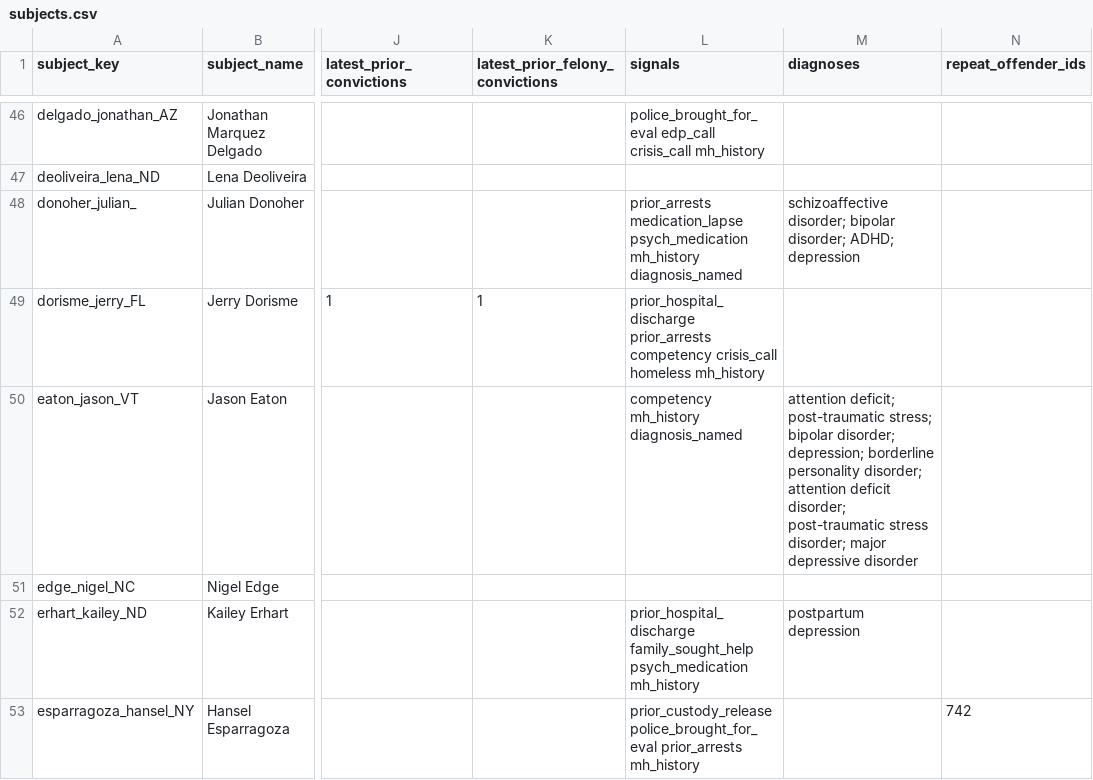
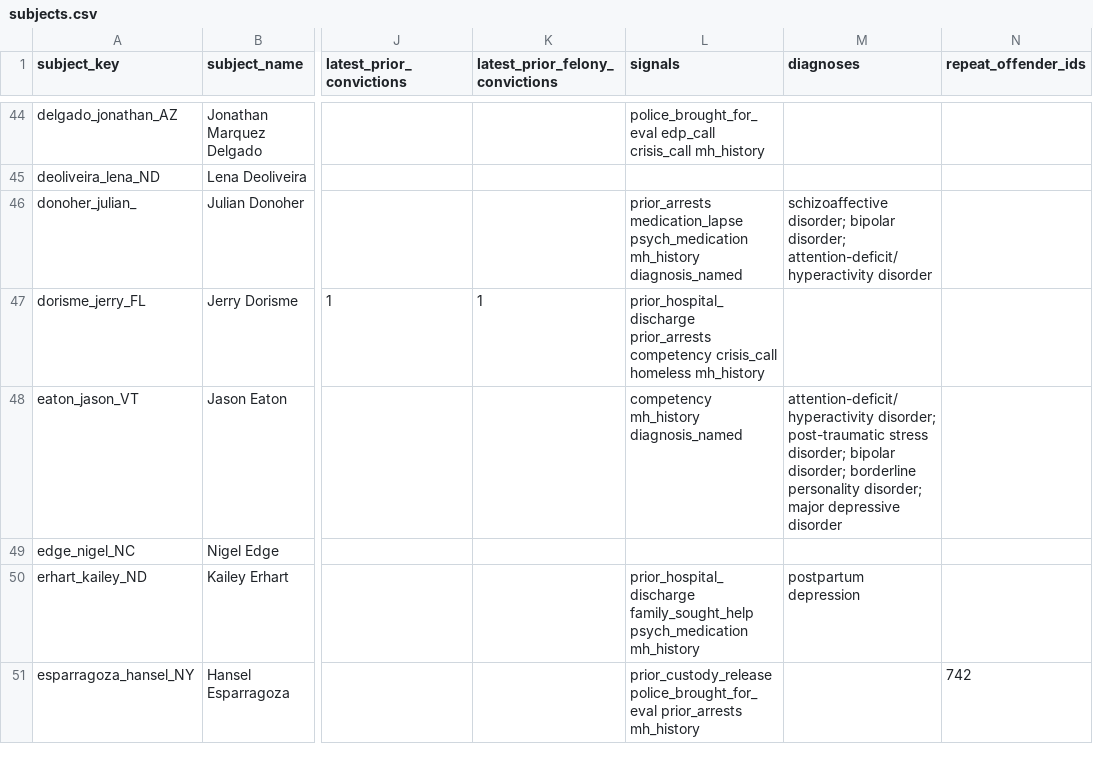
Before and after one commit to Manhattan-Institute-Labs/preventable-tragedies, a CSV file: smi/data/subjects.csv, drawn as a sheet; only a part is shown, gaps mark what is left out; addresses are those after the commit; the diff covers the shown part only; the diff names each change by its address in the sheet, - before the commit and + after, or states it on an @@ line.

```diff
--- a/smi/data/subjects.csv
+++ b/smi/data/subjects.csv
-M46 (diagnoses): …bipolar disorder; ADHD; depression
+M46 (diagnoses): …bipolar disorder; attention-deficit/hyperactivity disorder
-M48 (diagnoses): attention deficit; post-traumatic stress; bipolar disorder; depression; borderline personality disorder; attention deficit disorder; post-traumatic stress disorder; major…
+M48 (diagnoses): attention-deficit/hyperactivity disorder; post-traumatic stress disorder; bipolar disorder; borderline personality disorder; major…
```
Also changed, not shown: 4 removed rows and 21 edited cells elsewhere in this file, 14 other files.
